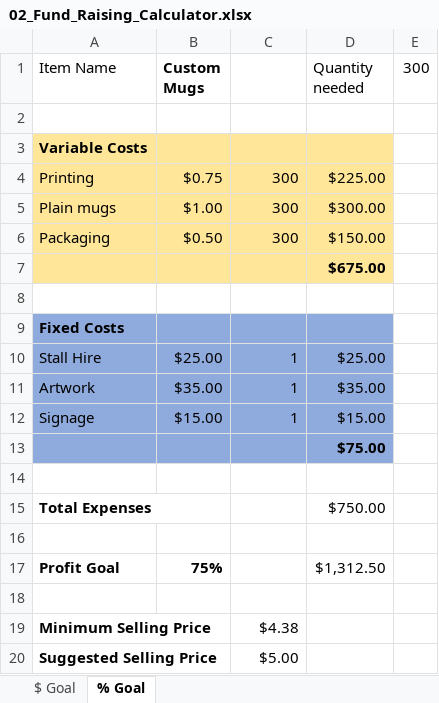
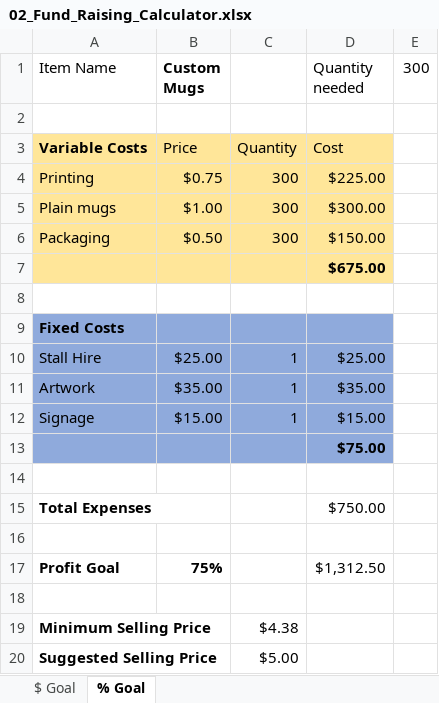
Before and after one commit to stevensc9277/FRC, an Excel workbook: 02_Fund_Raising_Calculator.xlsx, sheet % Goal, drawn as a sheet; values as stored, in another font and other column widths than the file's, no borders; table styles not drawn; removed rows and columns are numbered as before the commit, all else as after; the diff names each change by its address in the sheet, - before the commit and + after, or states it on an @@ line.

Commit message:
Update 02_Fund_Raising_Calculator.xlsx

```diff
--- a/02_Fund_Raising_Calculator.xlsx (sheet % Goal)
+++ b/02_Fund_Raising_Calculator.xlsx (sheet % Goal)
-row 3: Variable Costs
+row 3: Variable Costs | Price | Quantity | Cost
```
